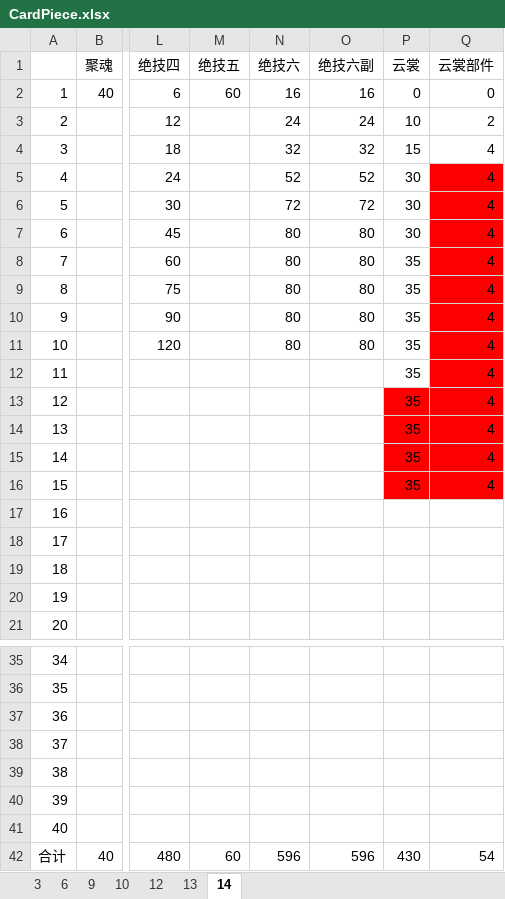
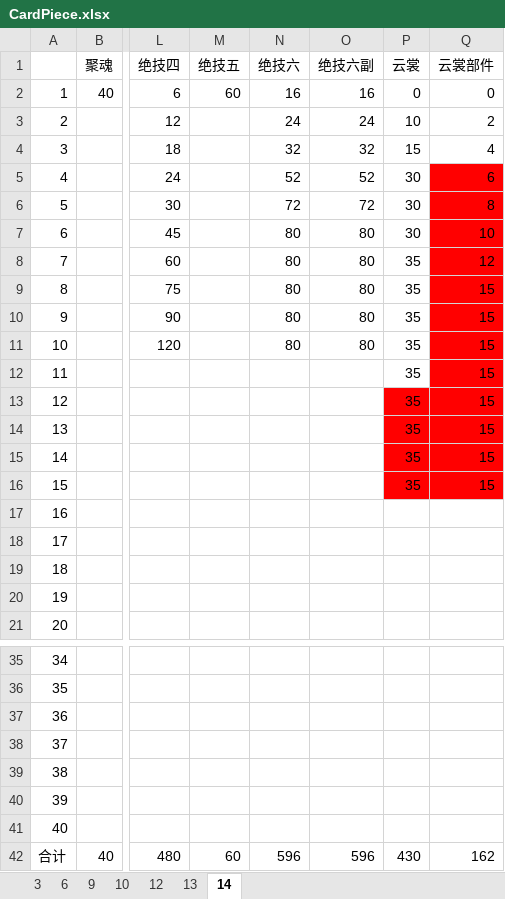
Before and after one commit to tweea/Chinese-Paladin-Mobile-Helper, an Excel workbook: src/main/resources/CardPiece.xlsx, sheet 14, drawn as a sheet; only a part is shown, gaps mark what is left out; values as stored, in another font and other column widths than the file's, no borders; the diff names each change by its address in the sheet, - before the commit and + after, or states it on an @@ line.

```diff
--- a/src/main/resources/CardPiece.xlsx (sheet 14)
+++ b/src/main/resources/CardPiece.xlsx (sheet 14)
-Q5 (云裳部件): 4
+Q5 (云裳部件): 6
-Q6 (云裳部件): 4
+Q6 (云裳部件): 8
-Q7 (云裳部件): 4
+Q7 (云裳部件): 10
-Q8 (云裳部件): 4
+Q8 (云裳部件): 12
-Q9:Q16 (云裳部件): 4
+Q9:Q16 (云裳部件): 15
-Q42 (云裳部件): 54
+Q42 (云裳部件): 162
```
Also changed, not shown: src/main/resources/CardList.xlsx, src/main/resources/CardStatus.xlsx.
